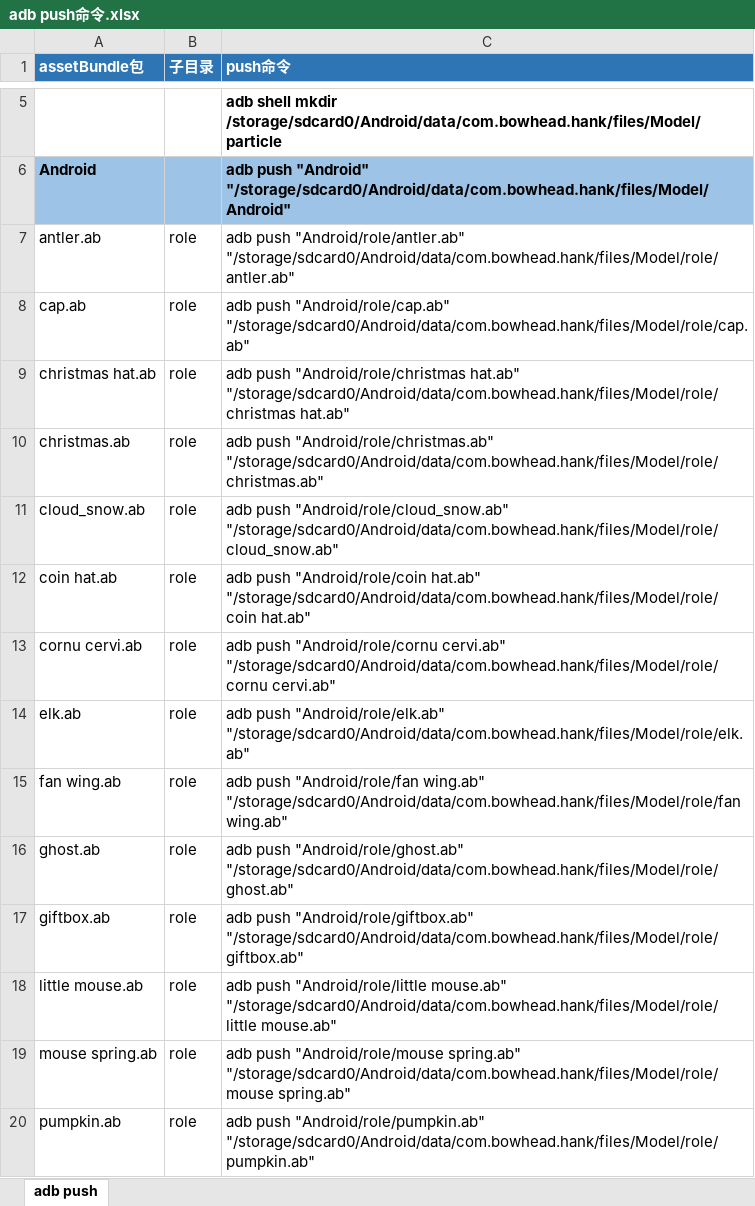
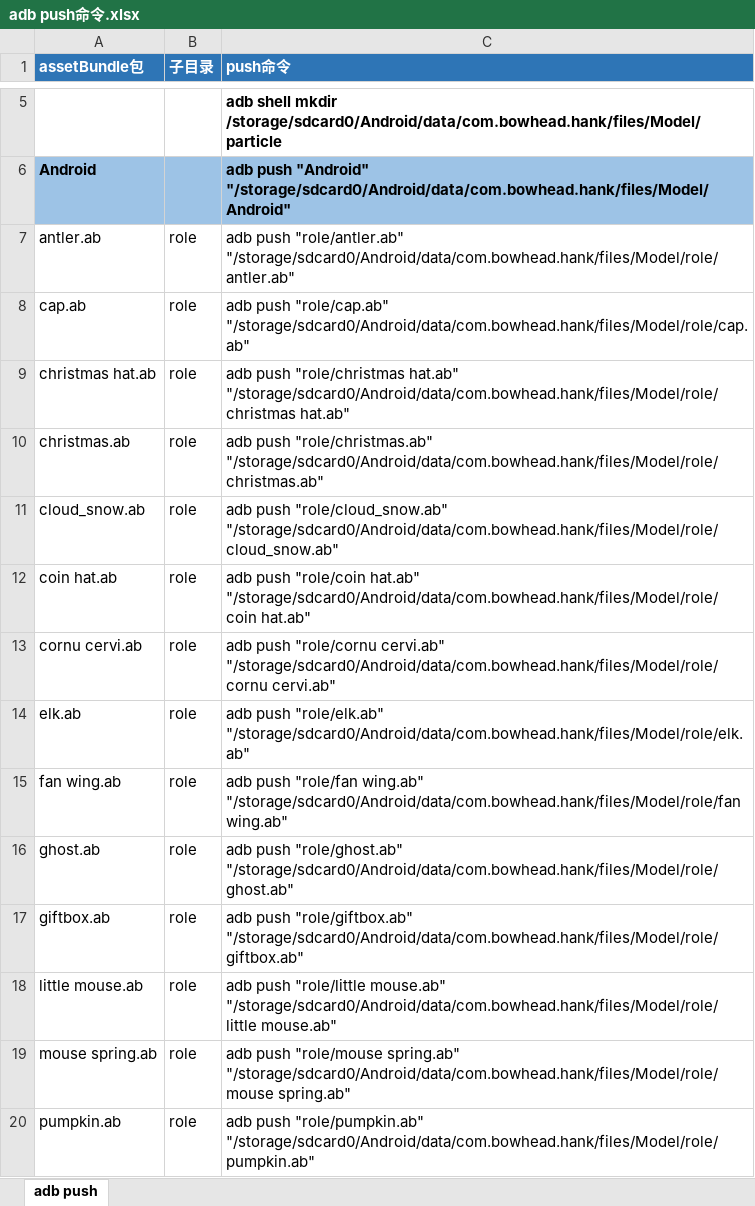
Before and after one commit to EarlyAnt/UnityHank_Art_Assets, an Excel workbook: AssetBundles/adb push命令.xlsx, sheet adb push, drawn as a sheet; only a part is shown, gaps mark what is left out; values as stored, in another font and other column widths than the file's, no borders; the diff covers the shown part only; the diff names each change by its address in the sheet, - before the commit and + after, or states it on an @@ line.

Commit message:
1.修改adb push脚本，增加cd Android目录的命令，否则会从Android目录开始推送文件。

```diff
--- a/AssetBundles/adb push命令.xlsx (sheet adb push)
+++ b/AssetBundles/adb push命令.xlsx (sheet adb push)
-C7 (push命令): adb push "Android/role/antler.ab" "/storage/sdcard0/Android/data/com.bowhead.hank/files/Model/role/antler.ab"
+C7 (push命令): adb push "role/antler.ab" "/storage/sdcard0/Android/data/com.bowhead.hank/files/Model/role/antler.ab"
-C8 (push命令): adb push "Android/role/cap.ab" "/storage/sdcard0/Android/data/com.bowhead.hank/files/Model/role/cap.ab"
+C8 (push命令): adb push "role/cap.ab" "/storage/sdcard0/Android/data/com.bowhead.hank/files/Model/role/cap.ab"
-C9 (push命令): adb push "Android/role/christmas hat.ab" "/storage/sdcard0/Android/data/com.bowhead.hank/files/Model/role/christmas…
+C9 (push命令): adb push "role/christmas hat.ab" "/storage/sdcard0/Android/data/com.bowhead.hank/files/Model/role/christmas…
-C10 (push命令): adb push "Android/role/christmas.ab" "/storage/sdcard0/Android/data/com.bowhead.hank/files/Model/role/christmas.ab"
+C10 (push命令): adb push "role/christmas.ab" "/storage/sdcard0/Android/data/com.bowhead.hank/files/Model/role/christmas.ab"
-C11 (push命令): adb push "Android/role/cloud_snow.ab" "/storage/sdcard0/Android/data/com.bowhead.hank/files/Model/role/cloud_snow.ab"
+C11 (push命令): adb push "role/cloud_snow.ab" "/storage/sdcard0/Android/data/com.bowhead.hank/files/Model/role/cloud_snow.ab"
-C12 (push命令): adb push "Android/role/coin hat.ab" "/storage/sdcard0/Android/data/com.bowhead.hank/files/Model/role/coin…
+C12 (push命令): adb push "role/coin hat.ab" "/storage/sdcard0/Android/data/com.bowhead.hank/files/Model/role/coin…
-C13 (push命令): adb push "Android/role/cornu cervi.ab" "/storage/sdcard0/Android/data/com.bowhead.hank/files/Model/role/cornu…
+C13 (push命令): adb push "role/cornu cervi.ab" "/storage/sdcard0/Android/data/com.bowhead.hank/files/Model/role/cornu…
-C14 (push命令): adb push "Android/role/elk.ab" "/storage/sdcard0/Android/data/com.bowhead.hank/files/Model/role/elk.ab"
+C14 (push命令): adb push "role/elk.ab" "/storage/sdcard0/Android/data/com.bowhead.hank/files/Model/role/elk.ab"
-C15 (push命令): adb push "Android/role/fan wing.ab" "/storage/sdcard0/Android/data/com.bowhead.hank/files/Model/role/fan…
+C15 (push命令): adb push "role/fan wing.ab" "/storage/sdcard0/Android/data/com.bowhead.hank/files/Model/role/fan…
-C16 (push命令): adb push "Android/role/ghost.ab" "/storage/sdcard0/Android/data/com.bowhead.hank/files/Model/role/ghost.ab"
+C16 (push命令): adb push "role/ghost.ab" "/storage/sdcard0/Android/data/com.bowhead.hank/files/Model/role/ghost.ab"
-C17 (push命令): adb push "Android/role/giftbox.ab" "/storage/sdcard0/Android/data/com.bowhead.hank/files/Model/role/giftbox.ab"
+C17 (push命令): adb push "role/giftbox.ab" "/storage/sdcard0/Android/data/com.bowhead.hank/files/Model/role/giftbox.ab"
-C18 (push命令): adb push "Android/role/little mouse.ab" "/storage/sdcard0/Android/data/com.bowhead.hank/files/Model/role/little…
+C18 (push命令): adb push "role/little mouse.ab" "/storage/sdcard0/Android/data/com.bowhead.hank/files/Model/role/little…
-C19 (push命令): adb push "Android/role/mouse spring.ab" "/storage/sdcard0/Android/data/com.bowhead.hank/files/Model/role/mouse…
+C19 (push命令): adb push "role/mouse spring.ab" "/storage/sdcard0/Android/data/com.bowhead.hank/files/Model/role/mouse…
-C20 (push命令): adb push "Android/role/pumpkin.ab" "/storage/sdcard0/Android/data/com.bowhead.hank/files/Model/role/pumpkin.ab"
+C20 (push命令): adb push "role/pumpkin.ab" "/storage/sdcard0/Android/data/com.bowhead.hank/files/Model/role/pumpkin.ab"
```
Also changed, not shown: 13 edited cells elsewhere in this sheet, 2 other files.
